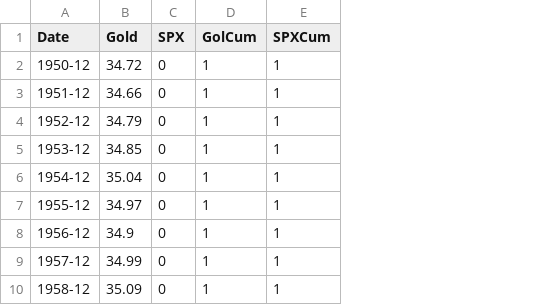
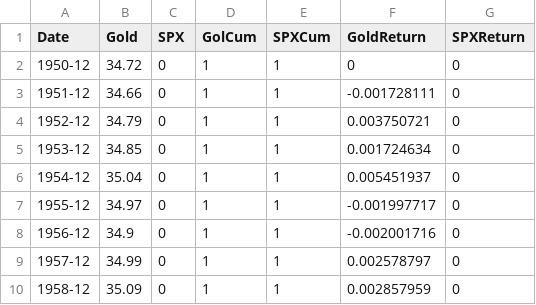
Before and after one commit to embulldogs99/freemarketinsights, a CSV file: dist/csv/spxvsgoldata.csv, drawn as a sheet; only a part is shown; the diff names each change by its address in the sheet, - before the commit and + after, or states it on an @@ line.

```diff
--- a/dist/csv/spxvsgoldata.csv
+++ b/dist/csv/spxvsgoldata.csv
+column F (GoldReturn), rows 2-10: 0 | -0.001728111 | 0.003750721 | 0.001724634 | 0.005451937 | -0.001997717 | -0.002001716 | 0.002578797 | 0.002857959
+column G (SPXReturn), rows 2-10: all 0
```
Also changed, not shown: 12 other files.
